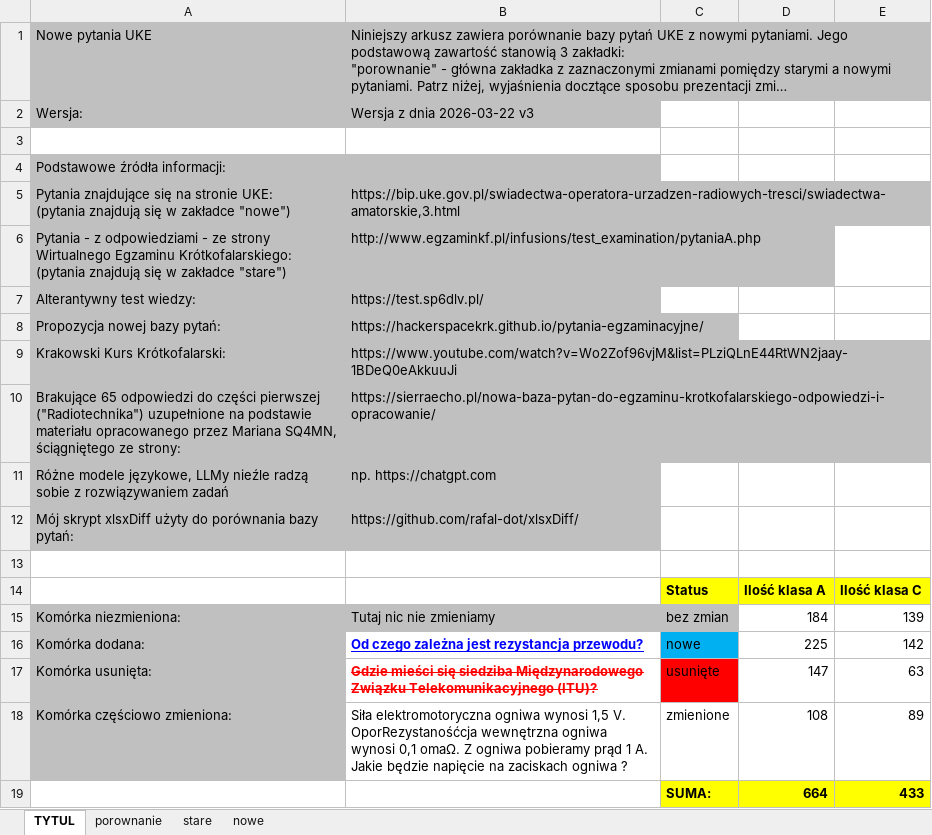
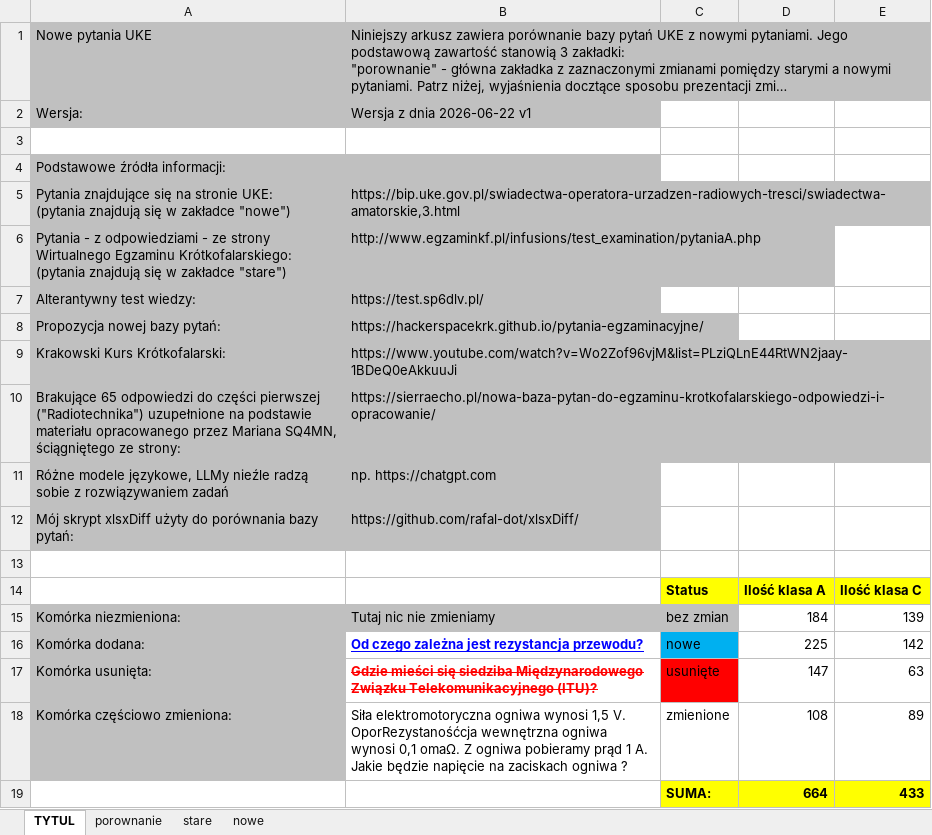
Before and after one commit to rafal-dot/UKE-nowe-pytania, an Excel workbook: UKE_porownanie_pytan.xlsx, sheet TYTUL, drawn as a sheet; long unchanged cells end in …; values as stored, in another font and other column widths than the file's, no borders; the diff names each change by its address in the sheet, - before the commit and + after, or states it on an @@ line.

```diff
--- a/UKE_porownanie_pytan.xlsx (sheet TYTUL)
+++ b/UKE_porownanie_pytan.xlsx (sheet TYTUL)
-B2: Wersja z dnia 2026-03-22 v3
+B2: Wersja z dnia 2026-06-22 v1
```
Also changed, not shown: sheet porownanie, sheet nowe.
